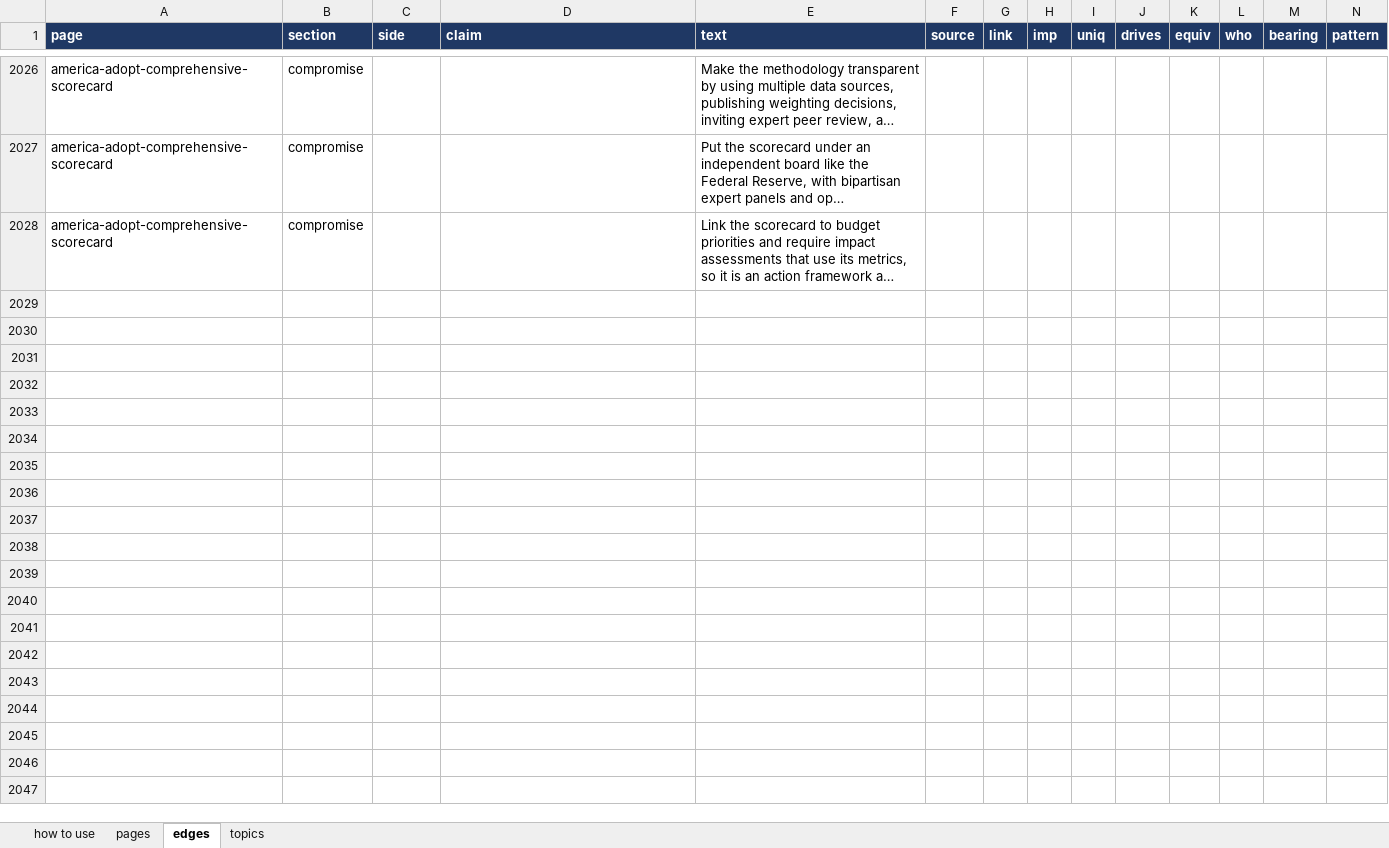
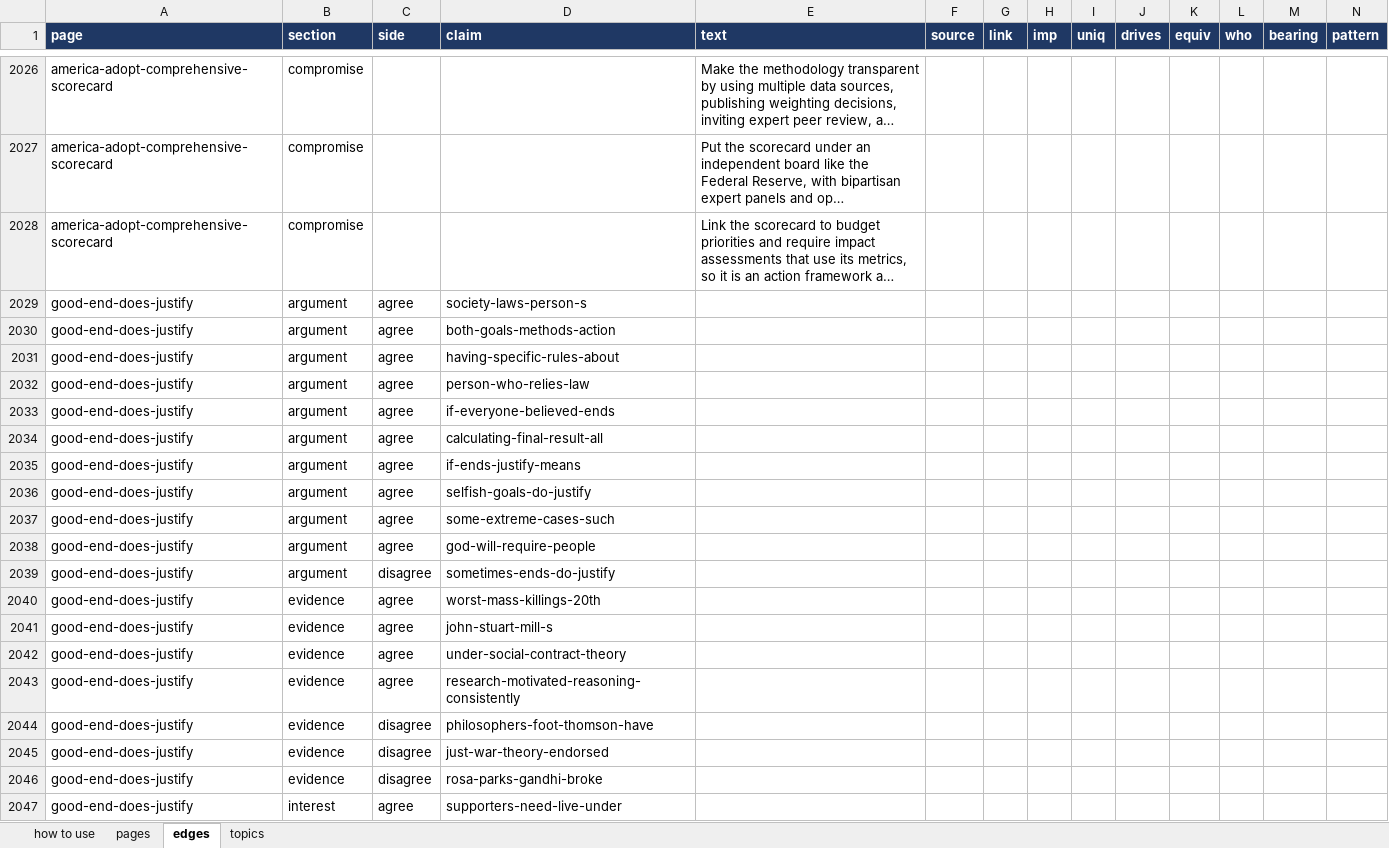
Before and after one commit to myklob/ideastockexchange, an Excel workbook: tools/static-site/ISE_Data_Entry.xlsx, sheet edges, drawn as a sheet; only a part is shown, gaps mark what is left out; long unchanged cells end in …; values as stored, in another font and other column widths than the file's, no borders; rows hold the shown columns only; the diff covers the shown part only; the diff names each change by its address in the sheet, - before the commit and + after, or states it on an @@ line.

```diff
--- a/tools/static-site/ISE_Data_Entry.xlsx (sheet edges)
+++ b/tools/static-site/ISE_Data_Entry.xlsx (sheet edges)
+row 2029: good-end-does-justify | argument | agree | society-laws-person-s
+row 2030: good-end-does-justify | argument | agree | both-goals-methods-action
+row 2031: good-end-does-justify | argument | agree | having-specific-rules-about
+row 2032: good-end-does-justify | argument | agree | person-who-relies-law
+row 2033: good-end-does-justify | argument | agree | if-everyone-believed-ends
+row 2034: good-end-does-justify | argument | agree | calculating-final-result-all
+row 2035: good-end-does-justify | argument | agree | if-ends-justify-means
+row 2036: good-end-does-justify | argument | agree | selfish-goals-do-justify
+row 2037: good-end-does-justify | argument | agree | some-extreme-cases-such
+row 2038: good-end-does-justify | argument | agree | god-will-require-people
+row 2039: good-end-does-justify | argument | disagree | sometimes-ends-do-justify
+row 2040: good-end-does-justify | evidence | agree | worst-mass-killings-20th
+row 2041: good-end-does-justify | evidence | agree | john-stuart-mill-s
+row 2042: good-end-does-justify | evidence | agree | under-social-contract-theory
+row 2043: good-end-does-justify | evidence | agree | research-motivated-reasoning-consistently
+row 2044: good-end-does-justify | evidence | disagree | philosophers-foot-thomson-have
+row 2045: good-end-does-justify | evidence | disagree | just-war-theory-endorsed
+row 2046: good-end-does-justify | evidence | disagree | rosa-parks-gandhi-broke
+row 2047: good-end-does-justify | interest | agree | supporters-need-live-under
```
Also changed, not shown: 438 added rows elsewhere in this sheet, sheet pages, 2 other files.
